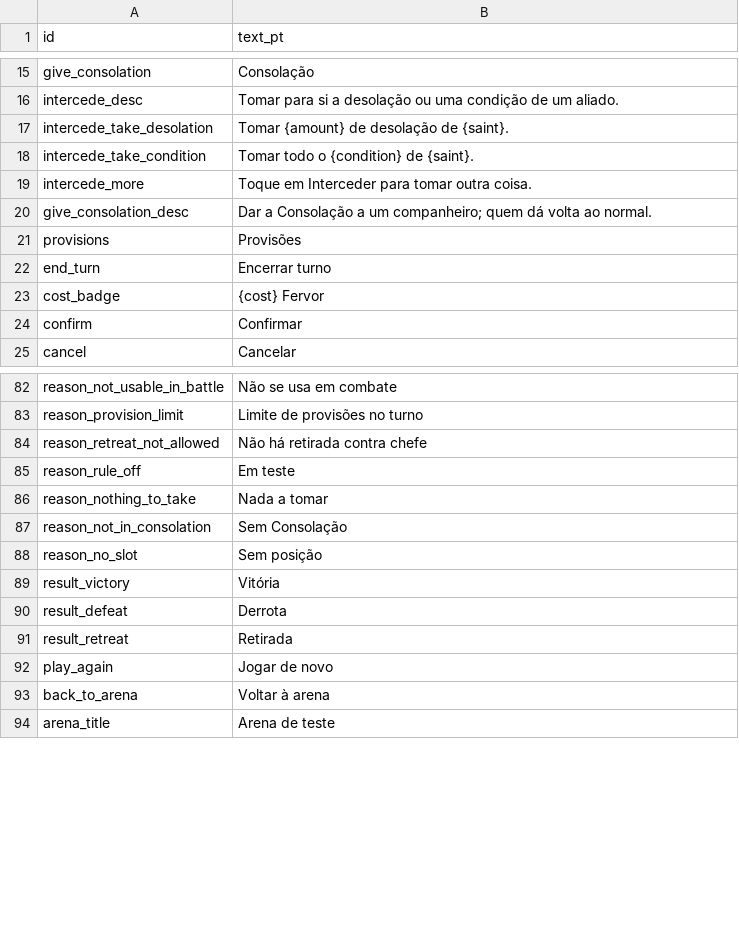
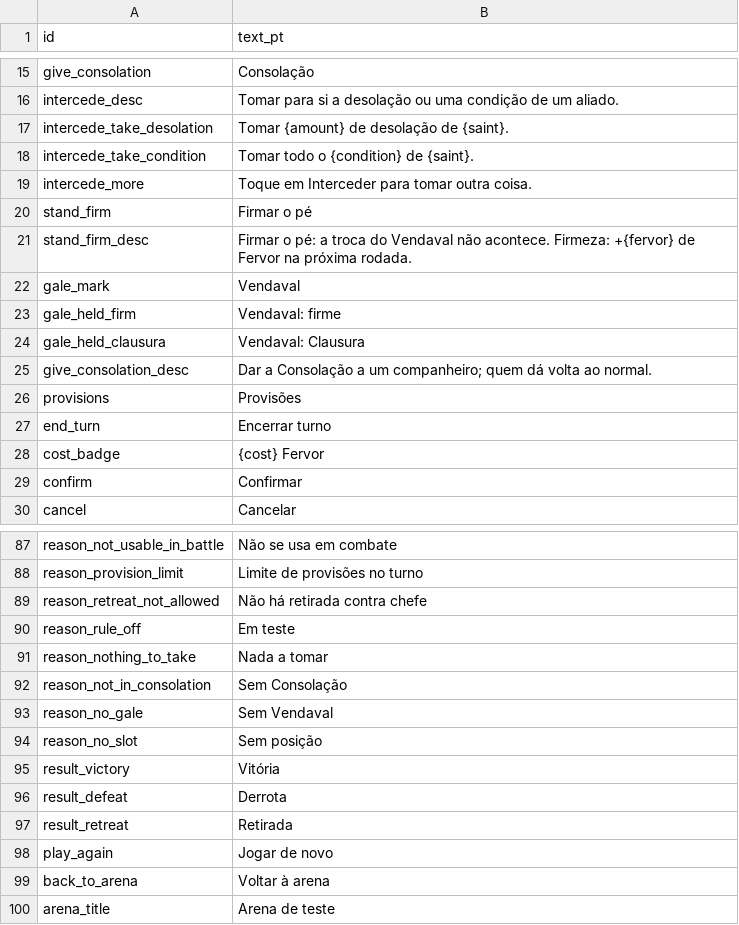
Before and after one commit to alnsouza90/Ad-Inferos---RPG, a CSV file: docs/balance/ui_text.csv, drawn as a sheet; only a part is shown, gaps mark what is left out; the diff names each change by its address in the sheet, - before the commit and + after, or states it on an @@ line.

```diff
--- a/docs/balance/ui_text.csv
+++ b/docs/balance/ui_text.csv
+row 20: stand_firm | Firmar o pé
+row 21: stand_firm_desc | Firmar o pé: a troca do Vendaval não acontece. Firmeza: +{fervor} de Fervor na próxima rodada.
+row 22: gale_mark | Vendaval
+row 23: gale_held_firm | Vendaval: firme
+row 24: gale_held_clausura | Vendaval: Clausura
+row 93: reason_no_gale | Sem Vendaval
```
Also changed, not shown: docs/balance/constants.csv, docs/balance/encounters.csv, 40 other files.
